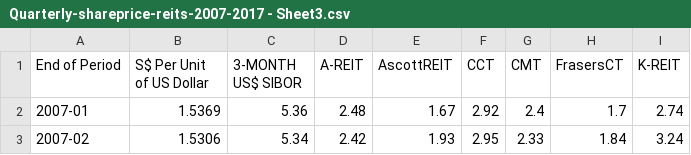
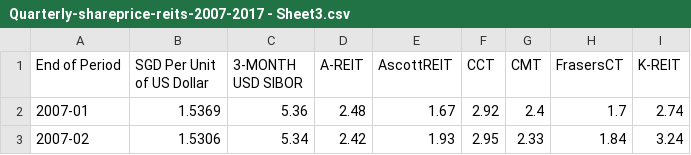
Before and after one commit to vernns/RE2708, a CSV file: Quarterly-shareprice-reits-2007-2017 - Sheet3.csv, drawn as a sheet; only a part is shown.

Commit message:
Add files via upload

```diff
--- a/Quarterly-shareprice-reits-2007-2017 - Sheet3.csv
+++ b/Quarterly-shareprice-reits-2007-2017 - Sheet3.csv
@@ -1,2 +1,2 @@
-End of Period,S$ Per Unit of US Dollar,3-MONTH US$ SIBOR,A-REIT,AscottREIT,CCT,CMT,FrasersCT,K-REIT
+End of Period,SGD Per Unit of US Dollar,3-MONTH USD SIBOR,A-REIT,AscottREIT,CCT,CMT,FrasersCT,K-REIT
 2007-01,1.5369,5.36,2.48,1.67,2.92,2.4,1.7,2.74
```
